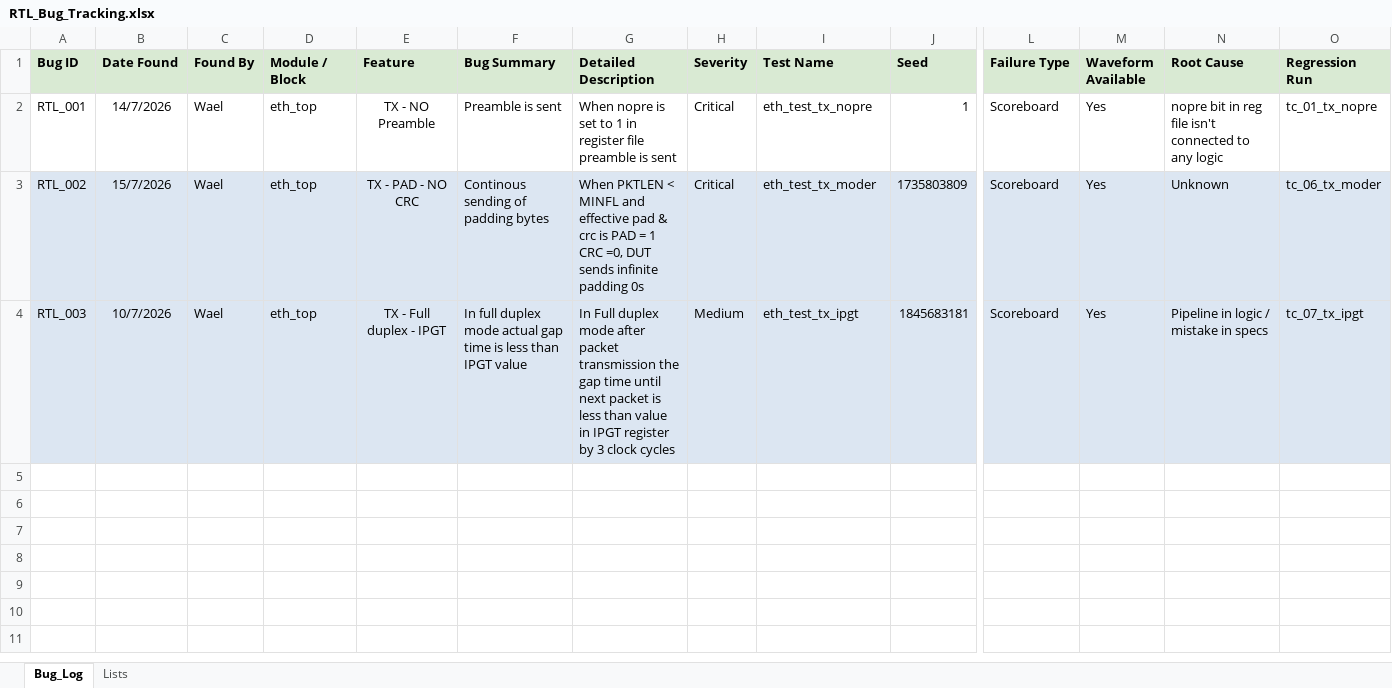
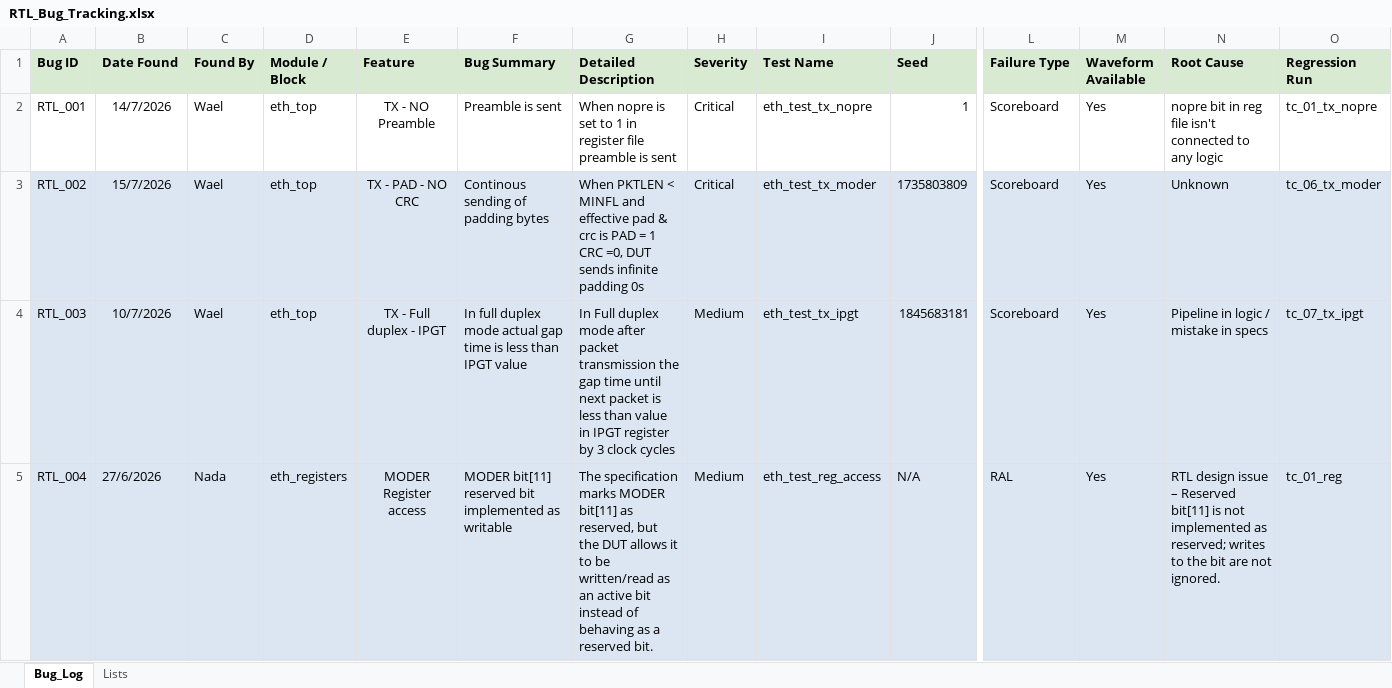
Before and after one commit to MuhammadMajiid/ethmac_uvm_ITI_GP, an Excel workbook: doc/RTL_Bug_Tracking.xlsx, sheet Bug_Log, drawn as a sheet; only a part is shown, gaps mark what is left out; values as stored, in another font and other column widths than the file's, no borders; table styles not drawn; rows hold the shown columns only; the diff names each change by its address in the sheet, - before the commit and + after, or states it on an @@ line.

```diff
--- a/doc/RTL_Bug_Tracking.xlsx (sheet Bug_Log)
+++ b/doc/RTL_Bug_Tracking.xlsx (sheet Bug_Log)
+row 5: RTL_004 | 27/6/2026 | Nada | eth_registers | MODER Register access | MODER bit[11] reserved bit implemented as writable | The specification marks MODER bit[11] as reserved, but the DUT allows it to be written/read as an active bit instead of behaving as a reserved bit. | Medium | eth_test_reg_access | N/A | RAL | Yes | RTL design issue – Reserved bit[11] is not implemented as reserved; writes to the bit are not ignored. | tc_01_reg
```
Also changed, not shown: 9 other files.
